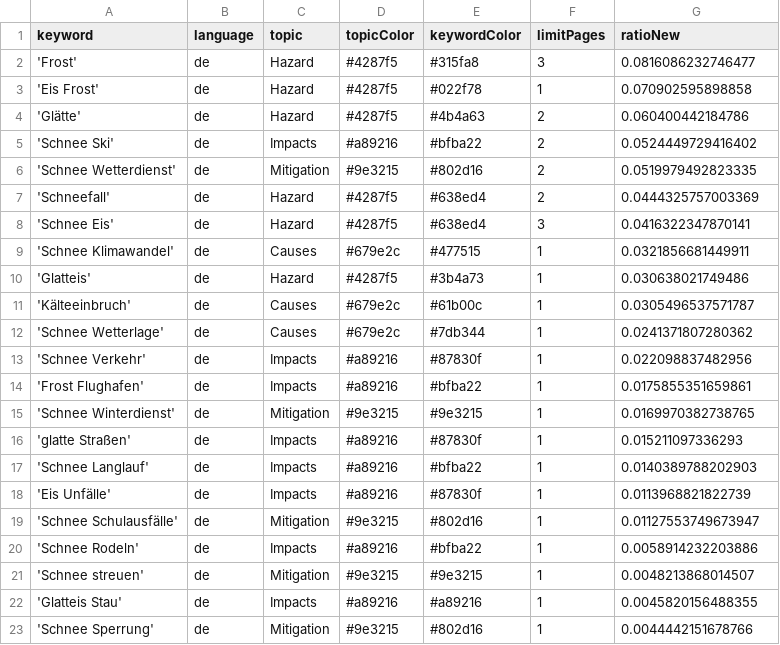
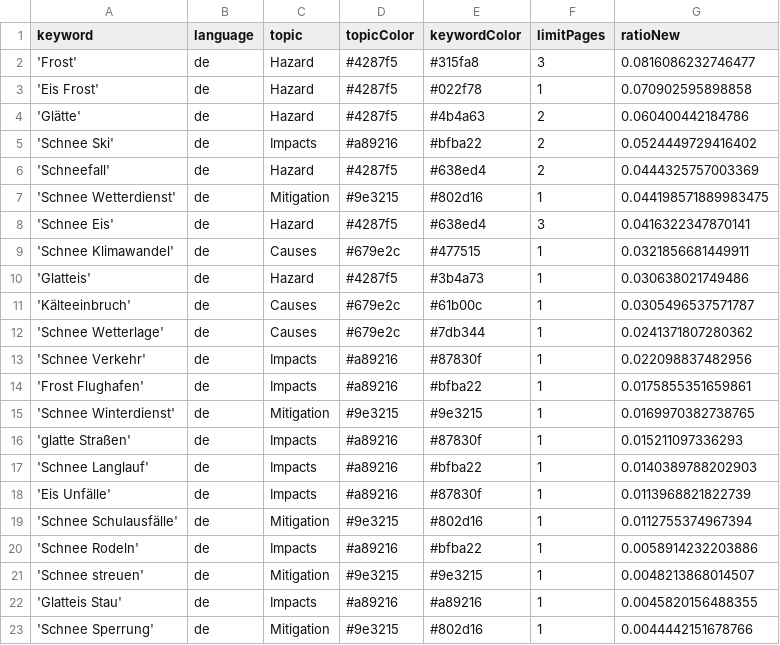
Before and after one commit to emorl-news/winterIsComing, a CSV file: keywords.csv, drawn as a sheet; only a part is shown.

Commit message:
Commit from GitHub Actions (harvest:0.0)

```diff
--- a/keywords.csv
+++ b/keywords.csv
@@ -5,4 +5,4 @@ keyword,language,topic,topicColor,keywordColor,limitPages,ratioNew
 'Schnee Ski',de,Impacts,#a89216,#bfba22,2,0.0524449729416402
-'Schnee Wetterdienst',de,Mitigation,#9e3215,#802d16,2,0.0519979492823335
 'Schneefall',de,Hazard,#4287f5,#638ed4,2,0.0444325757003369
+'Schnee Wetterdienst',de,Mitigation,#9e3215,#802d16,1,0.044198571889983475
 'Schnee Eis',de,Hazard,#4287f5,#638ed4,3,0.0416322347870141
@@ -18,3 +18,3 @@ keyword,language,topic,topicColor,keywordColor,limitPages,ratioNew
 'Eis Unfälle',de,Impacts,#a89216,#87830f,1,0.0113968821822739
-'Schnee Schulausfälle',de,Mitigation,#9e3215,#802d16,1,0.01127553749673947
+'Schnee Schulausfälle',de,Mitigation,#9e3215,#802d16,1,0.0112755374967394
 'Schnee Rodeln',de,Impacts,#a89216,#bfba22,1,0.0058914232203886
```
